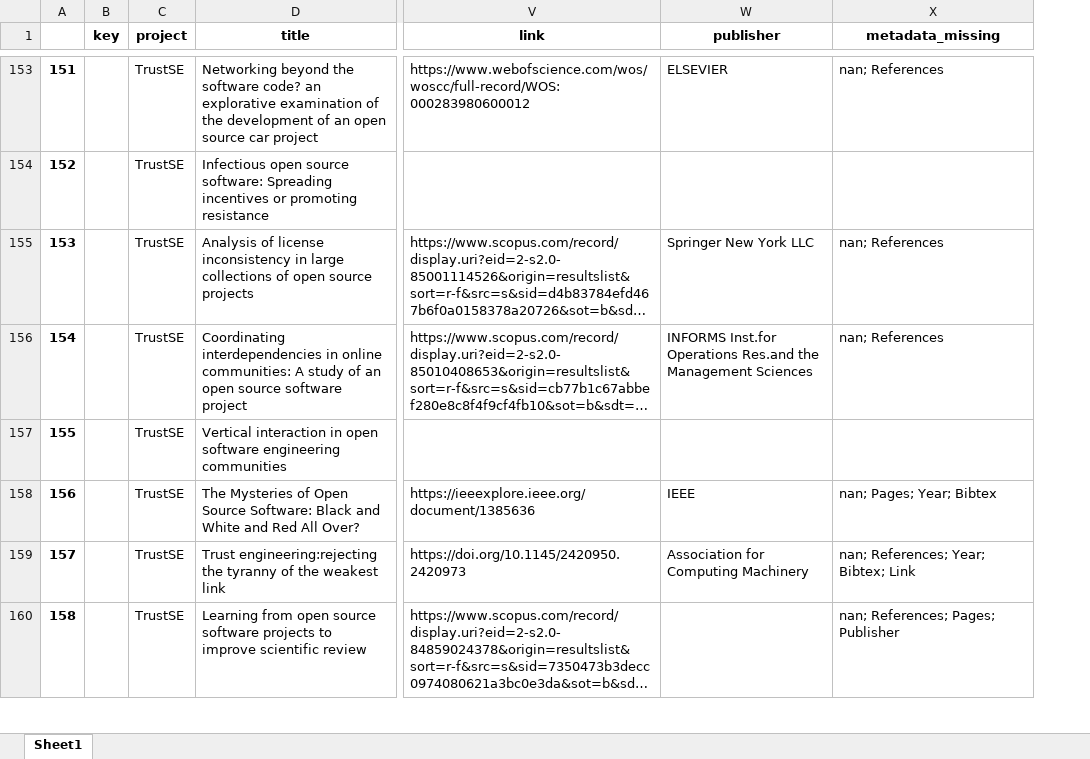
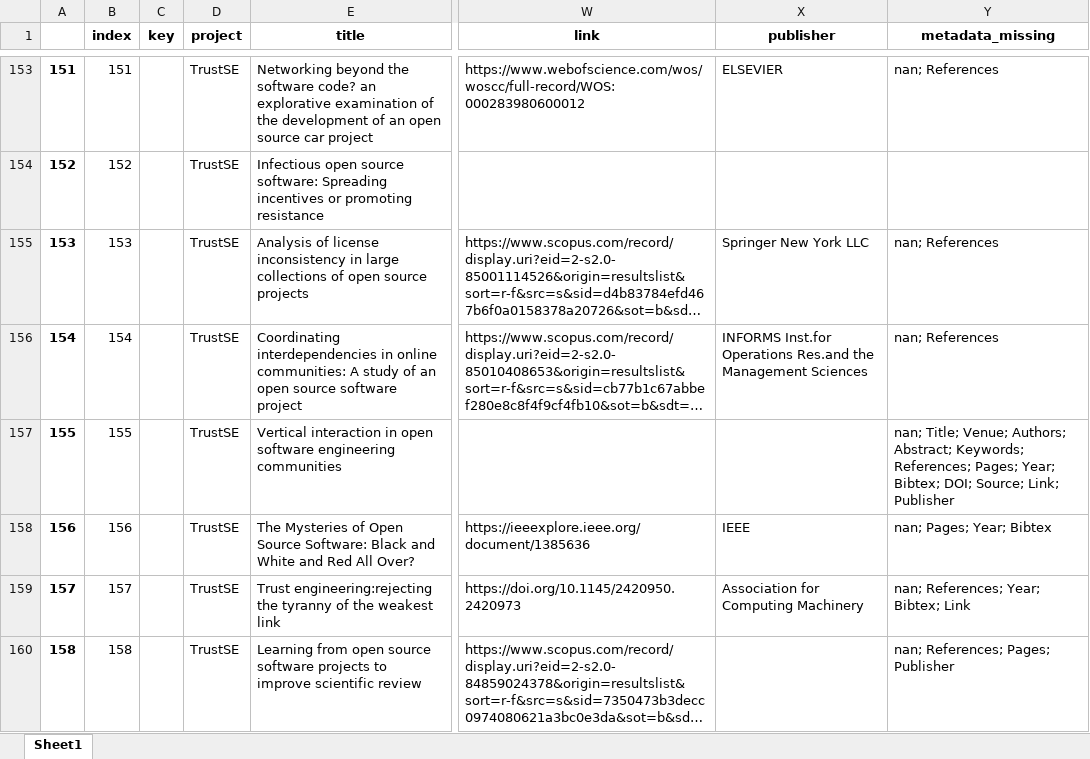
Before and after one commit to geodes-sms/IFT3150-ProjetCurationMetadonnees, an Excel workbook: Datasets/TrustSE/TrustSE.xlsx, sheet Sheet1, drawn as a sheet; only a part is shown, gaps mark what is left out; long unchanged cells end in …; values as stored, in another font and other column widths than the file's, no borders; addresses are those after the commit; the diff covers the shown part only; the diff names each change by its address in the sheet, - before the commit and + after, or states it on an @@ line.

```diff
--- a/Datasets/TrustSE/TrustSE.xlsx (sheet Sheet1)
+++ b/Datasets/TrustSE/TrustSE.xlsx (sheet Sheet1)
+column B (index), rows 153-160: 151 | 152 | 153 | 154 | 155 | 156 | 157 | 158
-Y157 (metadata_missing): (empty)
+Y157 (metadata_missing): nan; Title; Venue; Authors; Abstract; Keywords; References; Pages; Year; Bibtex; DOI; Source; Link; Publisher
```
Also changed, not shown: 90 edited cells elsewhere in this sheet, Datasets/Behave/Behave.xlsx, Datasets/Behave/Behave_pre-extract.xlsx, 12 other files.
